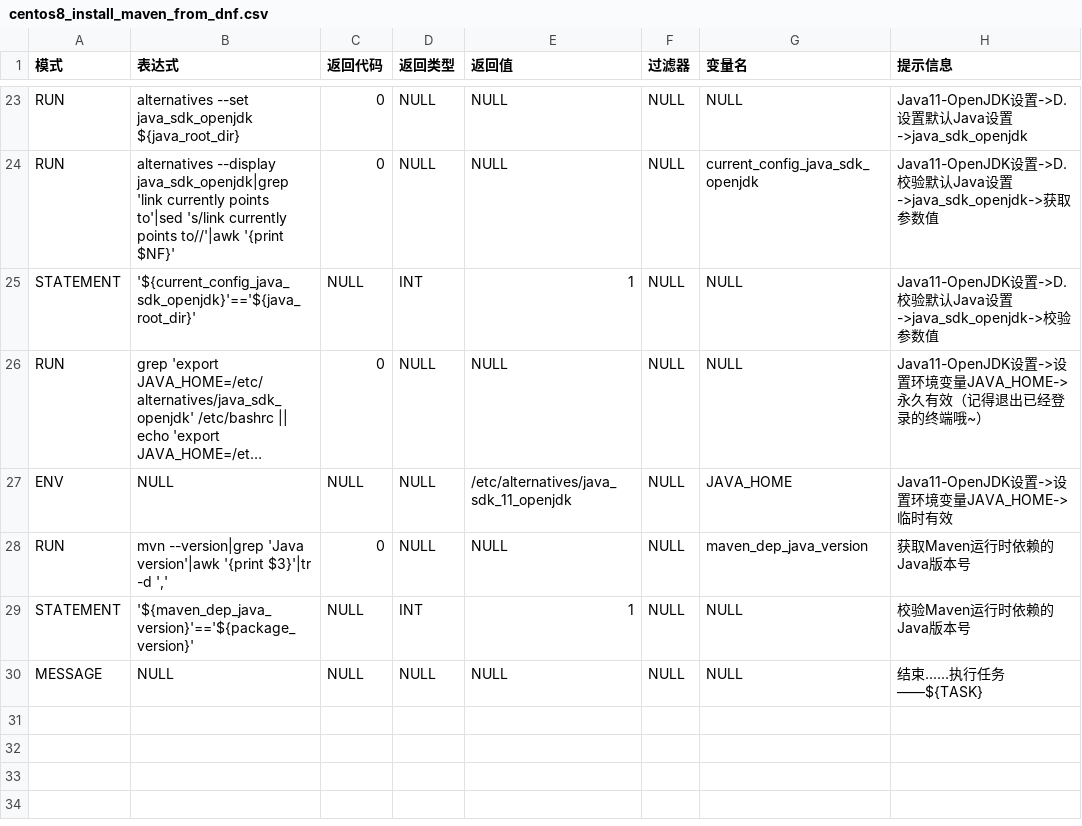
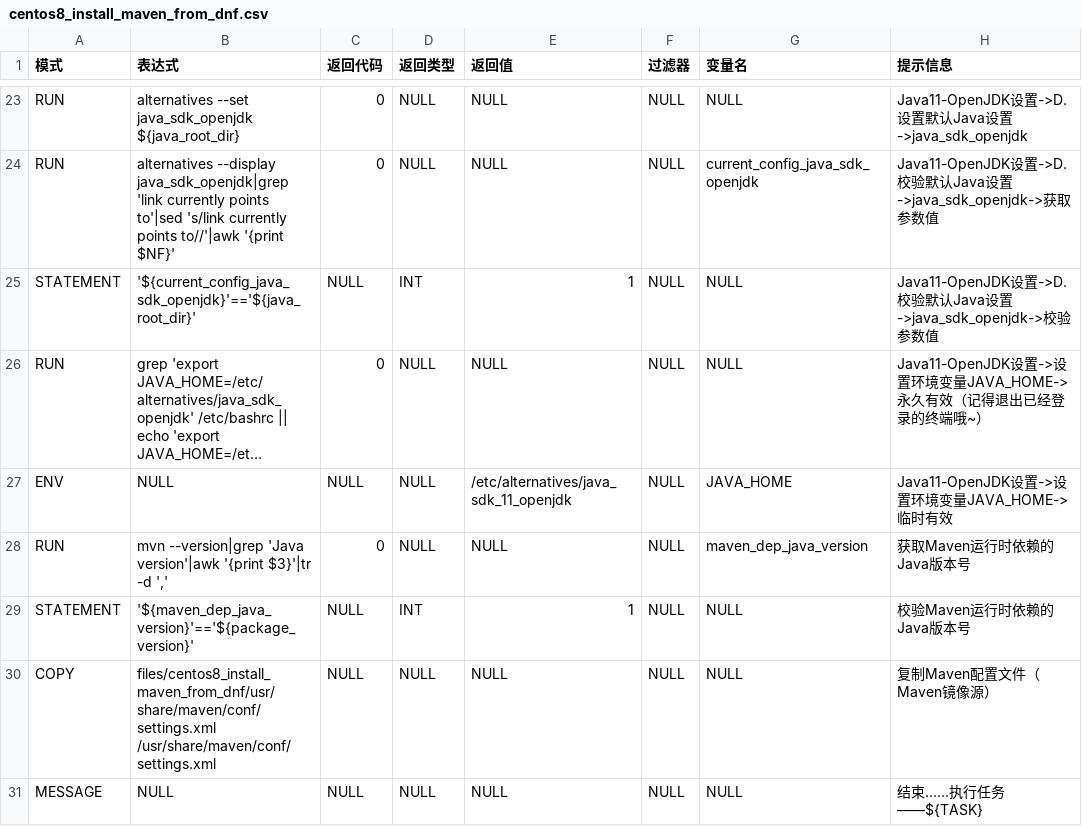
Before and after one commit to fifilyu/rain-shell-grammars-v1, a CSV file: centos/8/centos8_install_maven_from_dnf.csv, drawn as a sheet; only a part is shown, gaps mark what is left out; long unchanged cells end in ….

Commit message:
add maven mirrors source

```diff
--- a/centos/8/centos8_install_maven_from_dnf.csv
+++ b/centos/8/centos8_install_maven_from_dnf.csv
@@ -29,2 +29,3 @@ RUN,"mvn --version|grep 'Java version'|awk '{print $3}'|tr -d ','",0,NULL,NULL,N
 STATEMENT,'${maven_dep_java_version}'=='${package_version}',NULL,INT,1,NULL,NULL,校验Maven运行时依赖的Java版本号
+COPY,files/centos8_install_maven_from_dnf/usr/share/maven/conf/settings.xml /usr/share/maven/conf/settings.xml,NULL,NULL,NULL,NULL,NULL,复制Maven配置文件（Maven镜像源）
 MESSAGE,NULL,NULL,NULL,NULL,NULL,NULL,结束......执行任务——${TASK}
```
